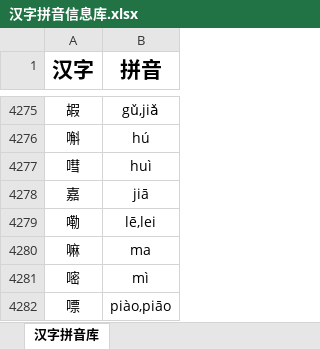
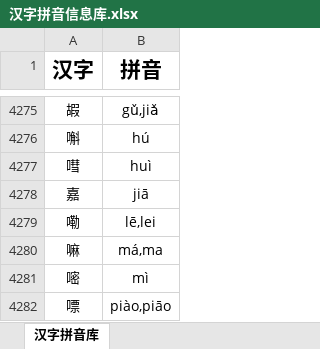
Before and after one commit to Andykjb6/Quick-Rubik-Cube-PPT-Plugin, an Excel workbook: 汉字字典/汉字拼音信息库.xlsx, sheet 汉字拼音库, drawn as a sheet; only a part is shown, gaps mark what is left out; values as stored, in another font and other column widths than the file's, no borders; the diff names each change by its address in the sheet, - before the commit and + after, or states it on an @@ line.

```diff
--- a/汉字字典/汉字拼音信息库.xlsx (sheet 汉字拼音库)
+++ b/汉字字典/汉字拼音信息库.xlsx (sheet 汉字拼音库)
-B4280 (拼音): ma
+B4280 (拼音): má,ma
```
Also changed, not shown: 1 other file.
